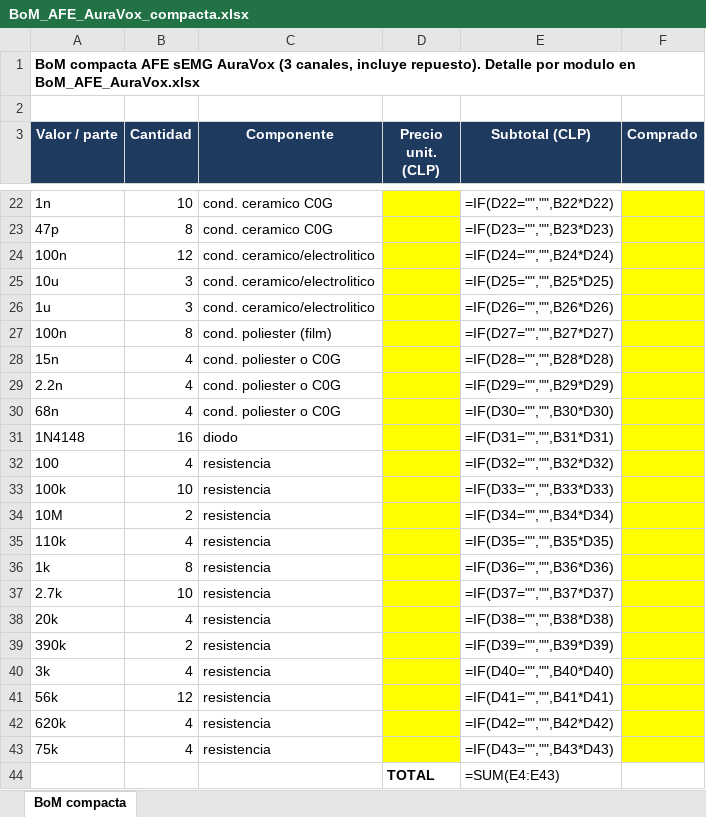
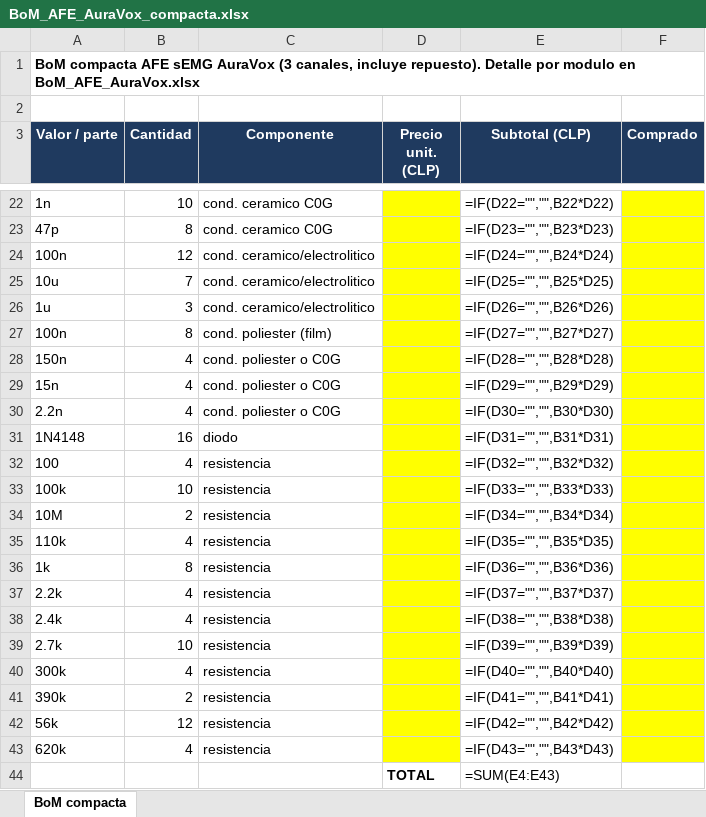
Before and after one commit to roadtothewest/SSI, an Excel workbook: docs/afe-emg/BoM_AFE_AuraVox_compacta.xlsx, sheet BoM compacta, drawn as a sheet; only a part is shown, gaps mark what is left out; values as stored, in another font and other column widths than the file's, no borders; formulas without a stored value are shown as written; removed rows and columns are numbered as before the commit, all else as after; the diff names each change by its address in the sheet, - before the commit and + after, or states it on an @@ line.

```diff
--- a/docs/afe-emg/BoM_AFE_AuraVox_compacta.xlsx (sheet BoM compacta)
+++ b/docs/afe-emg/BoM_AFE_AuraVox_compacta.xlsx (sheet BoM compacta)
-B25 (Cantidad): 3
+B25 (Cantidad): 7
+row 28: 150n | 4 | cond. poliester o C0G |  | =IF(D28="","",B28*D28)
-E29 (Subtotal (CLP)): =IF(D28="","",B28*D28)
+E29 (Subtotal (CLP)): =IF(D29="","",B29*D29)
-E30 (Subtotal (CLP)): =IF(D29="","",B29*D29)
+E30 (Subtotal (CLP)): =IF(D30="","",B30*D30)
-row 30: 68n | 4 | cond. poliester o C0G |  | =IF(D30="","",B30*D30)
+row 37: 2.2k | 4 | resistencia |  | =IF(D37="","",B37*D37)
+row 38: 2.4k | 4 | resistencia |  | =IF(D38="","",B38*D38)
-E39 (Subtotal (CLP)): =IF(D37="","",B37*D37)
+E39 (Subtotal (CLP)): =IF(D39="","",B39*D39)
-A40 (Valor / parte): 20k
+A40 (Valor / parte): 300k
-E40 (Subtotal (CLP)): =IF(D38="","",B38*D38)
+E40 (Subtotal (CLP)): =IF(D40="","",B40*D40)
-E41 (Subtotal (CLP)): =IF(D39="","",B39*D39)
+E41 (Subtotal (CLP)): =IF(D41="","",B41*D41)
-row 40: 3k | 4 | resistencia |  | =IF(D40="","",B40*D40)
-E42 (Subtotal (CLP)): =IF(D41="","",B41*D41)
+E42 (Subtotal (CLP)): =IF(D42="","",B42*D42)
-E43 (Subtotal (CLP)): =IF(D42="","",B42*D42)
+E43 (Subtotal (CLP)): =IF(D43="","",B43*D43)
-row 43: 75k | 4 | resistencia |  | =IF(D43="","",B43*D43)
```
Also changed, not shown: docs/afe-emg/BoM_AFE_AuraVox.xlsx, 8 other files.
